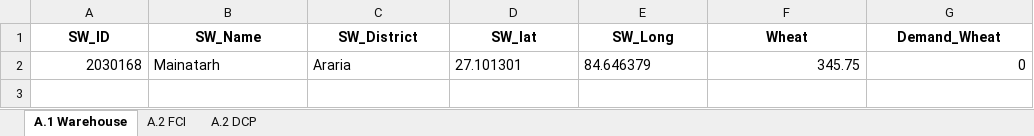
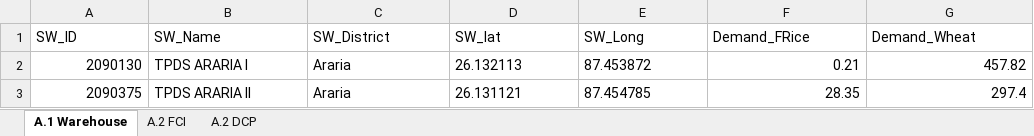
Before and after one commit to psltool3/Bihar_distribution_ocod_int, an Excel workbook: pds_admin_bihar/Backend/Backend/Data_2.xlsx, sheet A.1 Warehouse, drawn as a sheet; values as stored, in another font and other column widths than the file's, no borders; removed rows and columns are numbered as before the commit, all else as after; the diff names each change by its address in the sheet, - before the commit and + after, or states it on an @@ line.

```diff
--- a/pds_admin_bihar/Backend/Backend/Data_2.xlsx (sheet A.1 Warehouse)
+++ b/pds_admin_bihar/Backend/Backend/Data_2.xlsx (sheet A.1 Warehouse)
@@ A1:G1 bold: on → off, alignment: center → left @@
-F1: Wheat
+F1: Demand_FRice
-row 2: 2030168 | Mainatarh | Araria | 27.101301 | 84.646379 | 345.75 | 0
+row 2: 2090130 | TPDS ARARIA I | Araria | 26.132113 | 87.453872 | 0.21 | 457.82
+row 3: 2090375 | TPDS ARARIA II | Araria | 26.131121 | 87.454785 | 28.35 | 297.4
```
Also changed, not shown: sheet A.2 DCP, sheet A.2 FCI, pds_admin_bihar/Backend/Backend/Data_1.xlsx, pds_admin_bihar/Backend/Backend/Tagging_Sheet_Pre.xlsx, 43 other files.
